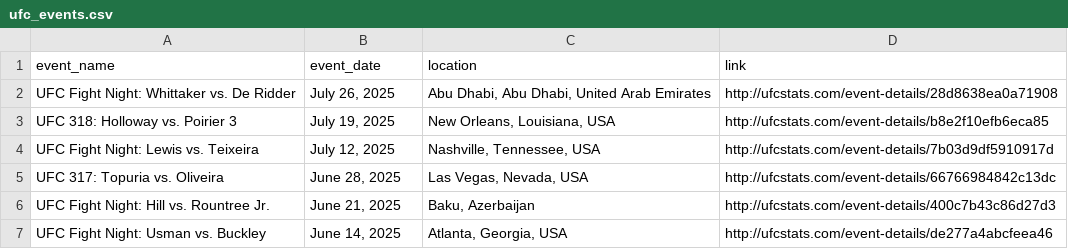
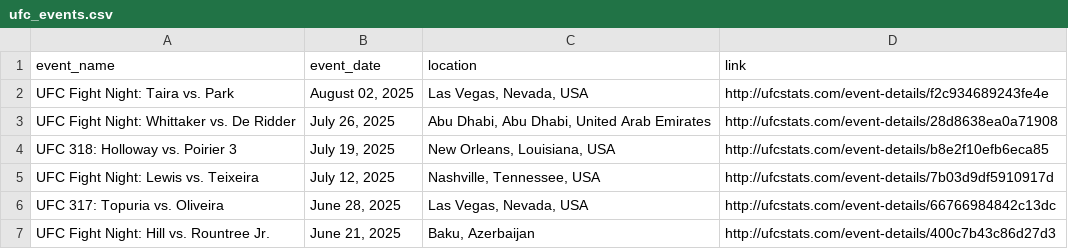
Before and after one commit to P-AEL/Better, a CSV file: data/scraped_data/ufc_events.csv, drawn as a sheet; only a part is shown; the shorter side is filled out with more unchanged rows.

```diff
--- a/data/scraped_data/ufc_events.csv
+++ b/data/scraped_data/ufc_events.csv
@@ -1,2 +1,3 @@
 event_name,event_date,location,link
+UFC Fight Night: Taira vs. Park,"August 02, 2025","Las Vegas, Nevada, USA",http://ufcstats.com/event-details/f2c934689243fe4e
 UFC Fight Night: Whittaker vs. De Ridder,"July 26, 2025","Abu Dhabi, Abu Dhabi, United Arab Emirates",http://ufcstats.com/event-details/28d8638ea0a71908
```
Also changed, not shown: 1 other file.
